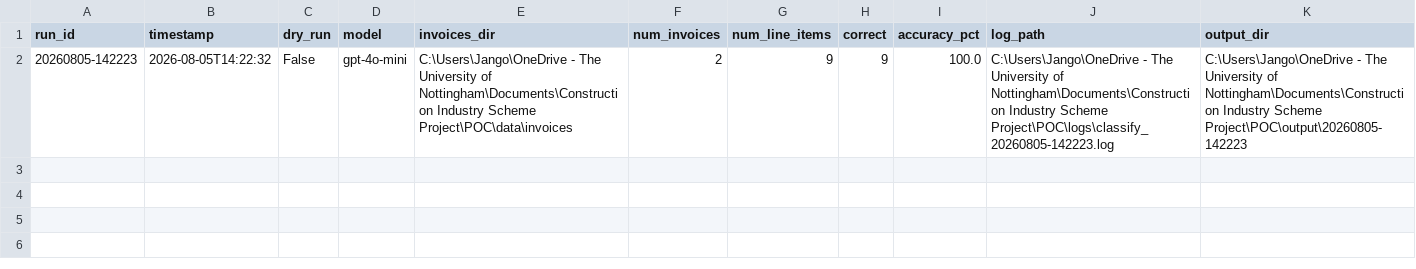
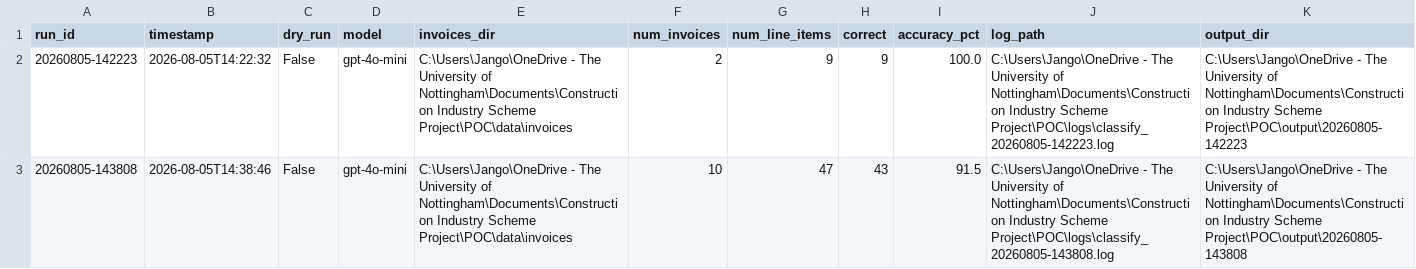
Before and after one commit to Jangorito/Construction-Industry-Scheme-Project, a CSV file: POC/logs/index.csv, drawn as a sheet.

```diff
--- a/POC/logs/index.csv
+++ b/POC/logs/index.csv
@@ -2 +2,2 @@ run_id         , timestamp          , dry_run, model      , invoices_dir
 20260805-142223, 2026-08-05T14:22:32, False  , gpt-4o-mini, C:\Users\Jango\OneDrive - The University of Nottingham\Documents\Construction Industry Scheme Project\POC\data\invoices,            2,              9,       9,        100.0, C:\Users\Jango\OneDrive - The University of Nottingham\Documents\Construction Industry Scheme Project\POC\logs\classify_20260805-142223.log, C:\Users\Jango\OneDrive - The University of Nottingham\Documents\Construction Industry Scheme Project\POC\output\20260805-142223
+20260805-143808,2026-08-05T14:38:46,False,gpt-4o-mini,C:\Users\Jango\OneDrive - The University of Nottingham\Documents\Construction Industry Scheme Project\POC\data\invoices,10,47,43,91.5,C:\Users\Jango\OneDrive - The University of Nottingham\Documents\Construction Industry Scheme Project\POC\logs\classify_20260805-143808.log,C:\Users\Jango\OneDrive - The University of Nottingham\Documents\Construction Industry Scheme Project\POC\output\20260805-143808
```
Also changed, not shown: 12 other files.
